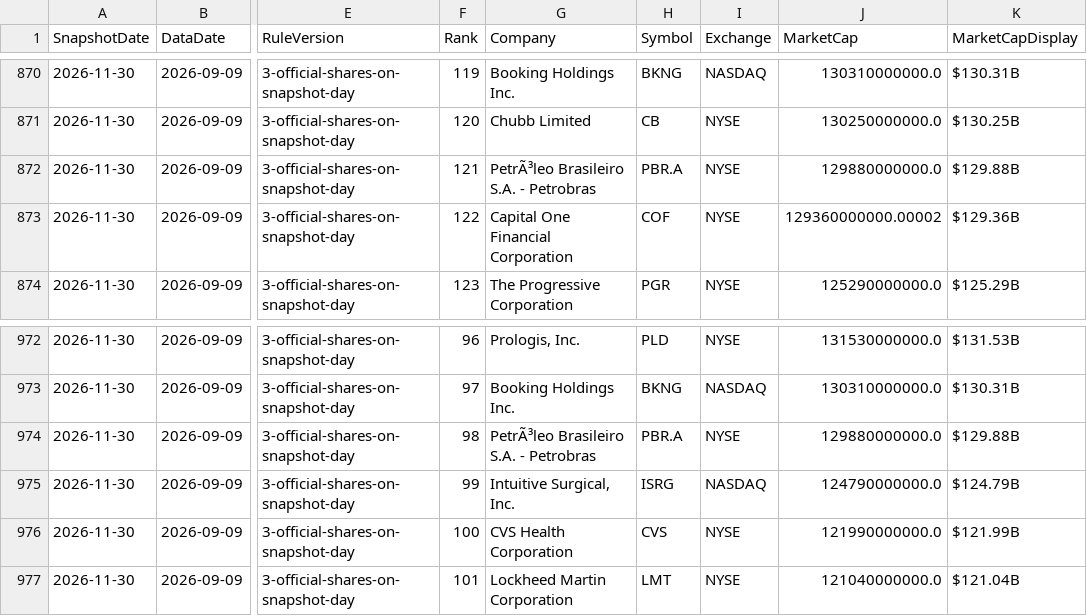
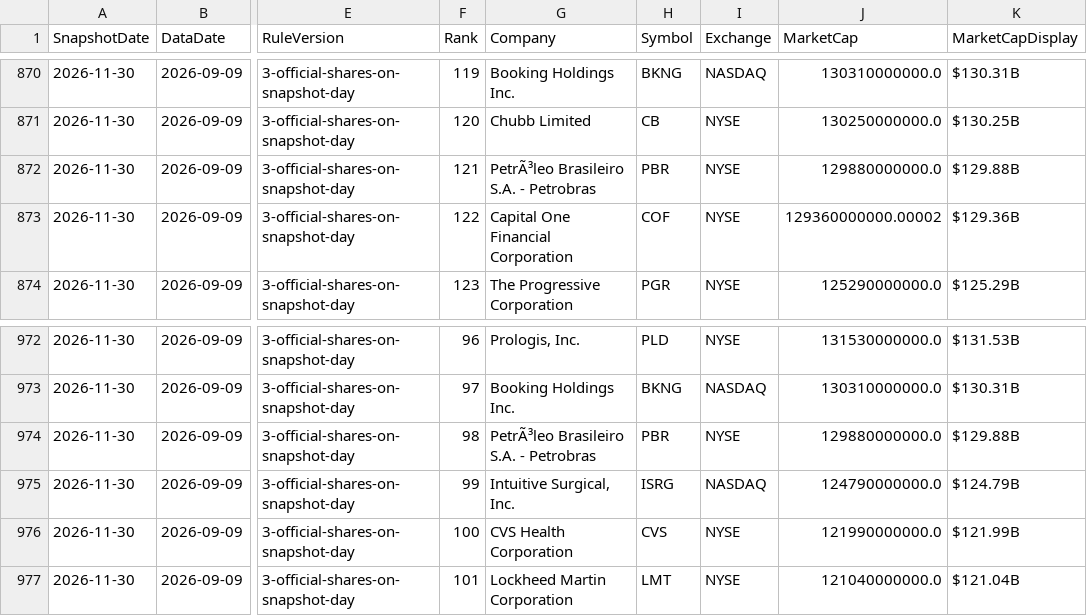
Before and after one commit to RH-102/my-index, a CSV file: data/top100_history.csv, drawn as a sheet; only a part is shown, gaps mark what is left out; the diff names each change by its address in the sheet, - before the commit and + after, or states it on an @@ line.

```diff
--- a/data/top100_history.csv
+++ b/data/top100_history.csv
-H872 (Symbol): PBR.A
+H872 (Symbol): PBR
-H974 (Symbol): PBR.A
+H974 (Symbol): PBR
```
Also changed, not shown: data/benchmark_history.csv, data/risk_dashboard.csv, 3 other files.
